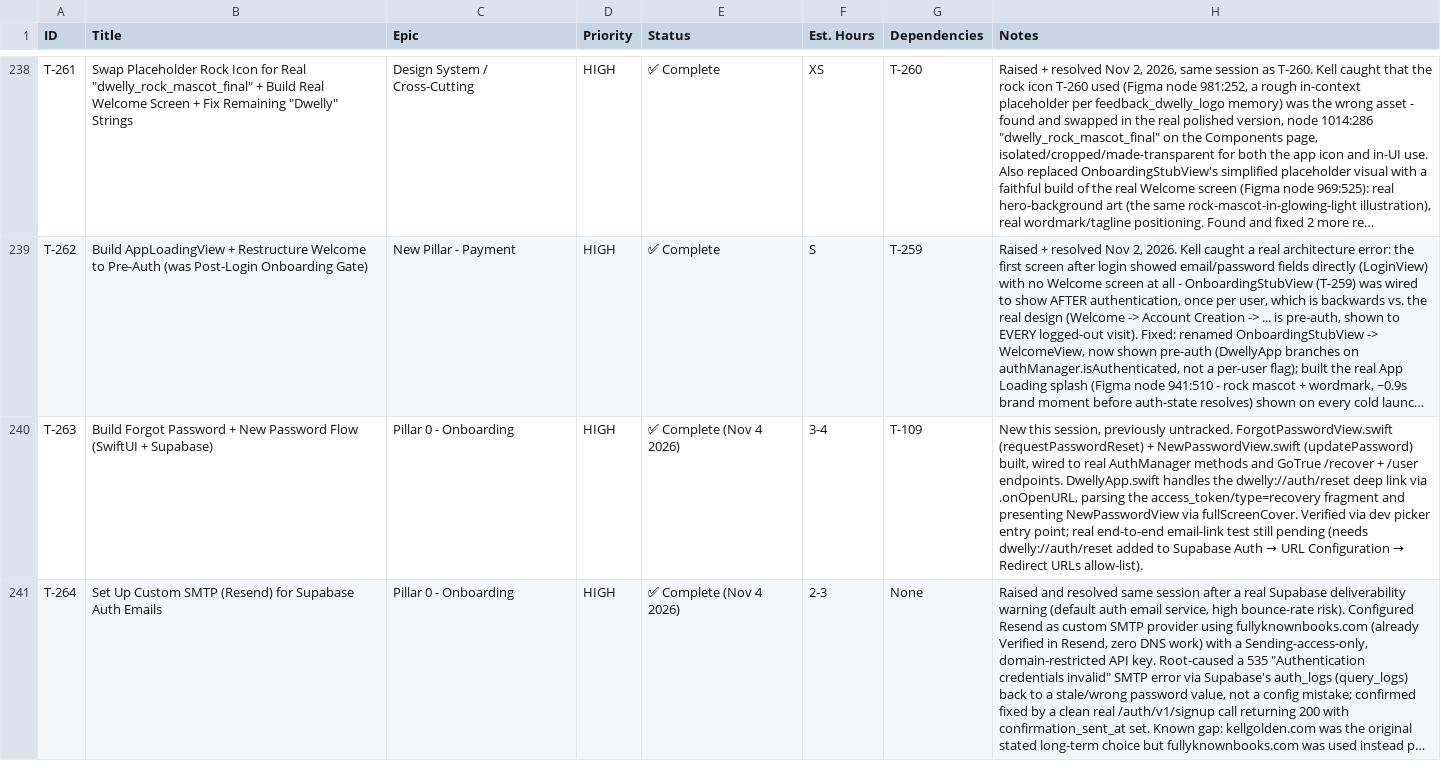
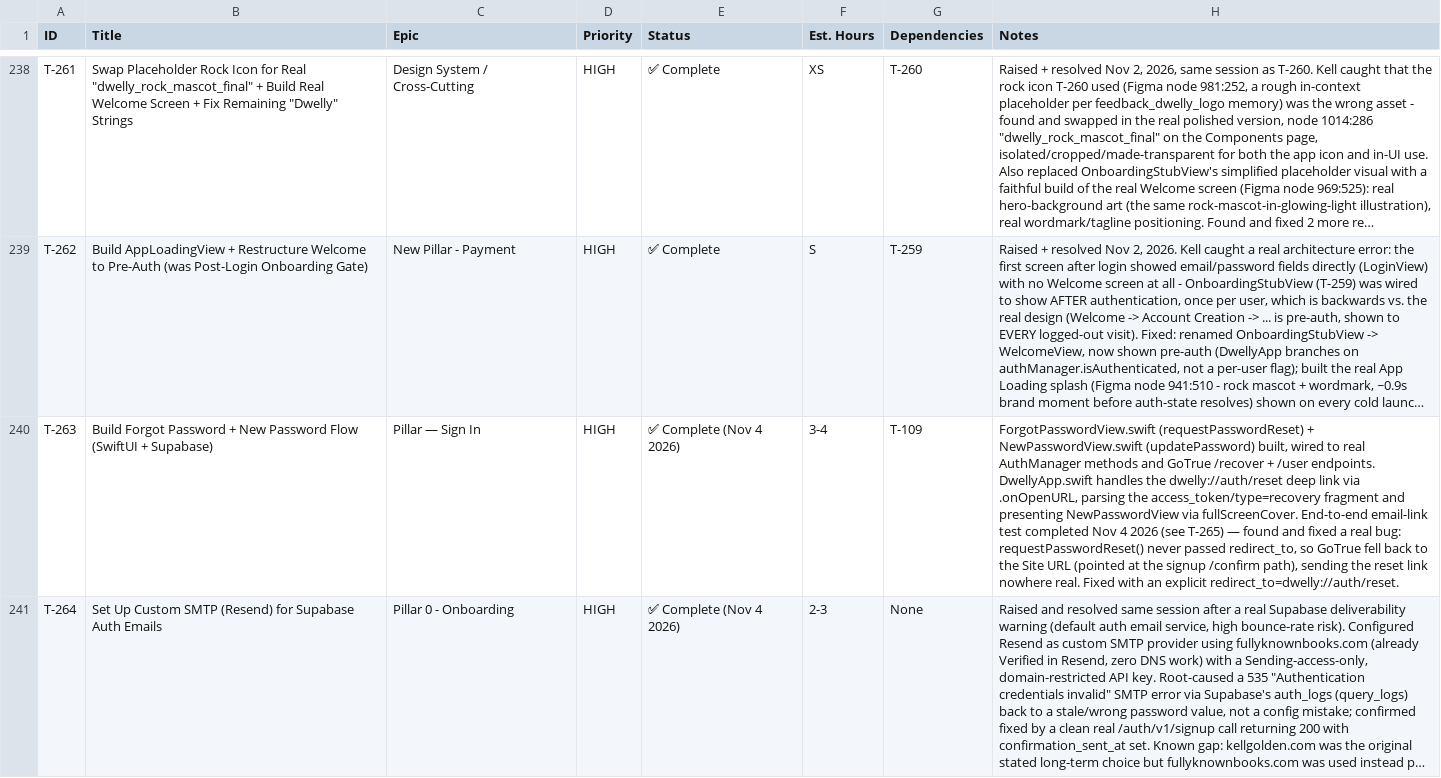
Before and after one commit to kell-ship-it/Dwellable-Native, a CSV file: Dwelly/TICKETS.csv, drawn as a sheet; only a part is shown, gaps mark what is left out; long unchanged cells end in …; the diff covers the shown part only; the diff names each change by its address in the sheet, - before the commit and + after, or states it on an @@ line.

```diff
--- a/Dwelly/TICKETS.csv
+++ b/Dwelly/TICKETS.csv
-C240 (Epic): Pillar 0 - Onboarding
+C240 (Epic): Pillar — Sign In
@@ H240 (Notes): New this session, previously untracked. ForgotPasswordView.swift (requestPasswordReset) + NewPasswordView.swift (updatePassword) built, wired to real AuthManager methods and GoTrue /recover + /user endpoints. DwellyApp.swift handles the dwelly://auth/reset deep link via .onOpenURL, parsing the access_token/type=recovery fragment and presenting NewPasswordView via fullScreenCover. Verified via dev picker entry point; real end-to-end email-link test still pending (needs dwelly://auth/reset added to Supabase Auth → URL Configuration → Redirect URLs allow-list). → ForgotPasswordView.swift (requestPasswordReset) + NewPasswordView.swift (updatePassword) built, wired to real AuthManager methods and GoTrue /recover + /user endpoints. DwellyApp.swift handles the dwelly://auth/reset deep link via .onOpenURL, parsing the access_token/type=recovery fragment and presenting NewPasswordView via fullScreenCover. End-to-end email-link test completed Nov 4 2026 (see T-265) — found and fixed a real bug: requestPasswordReset() never passed redirect_to, so GoTrue fell back to the Site URL (pointed at the signup /confirm path), sending the reset link nowhere real. Fixed with an explicit redirect_to=dwelly://auth/reset. @@
```
Also changed, not shown: 2 added rows and 5 edited cells elsewhere in this file, 48 other files.
